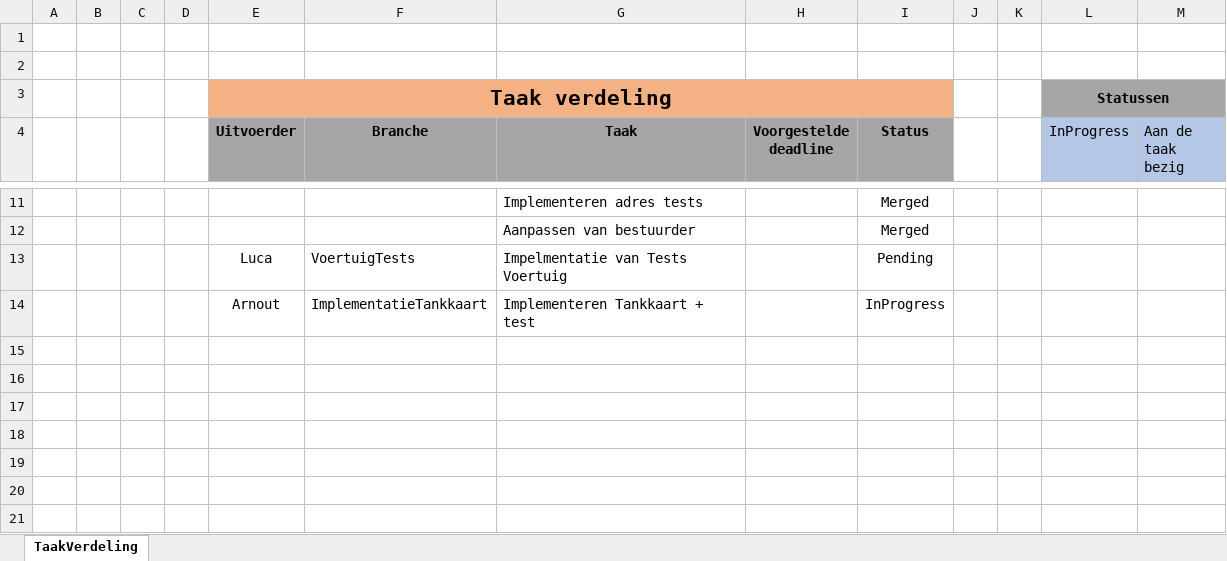
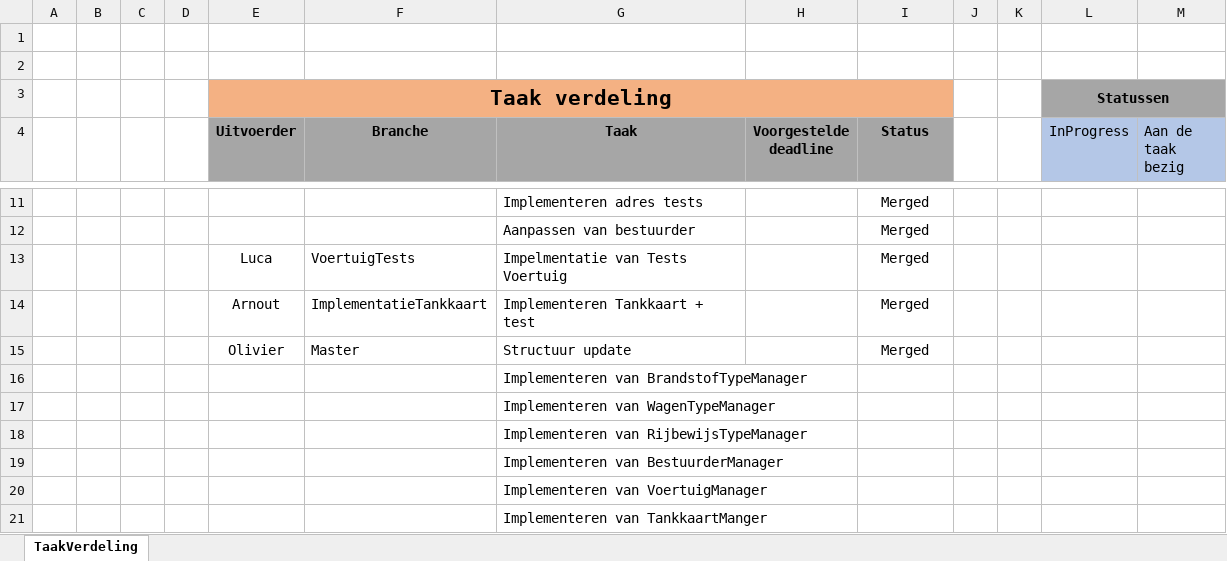
Before and after one commit to OlivierDeNeef/FleetMangementApp, an Excel workbook: Documentatie/Logboeken/TaakVerdeling.xlsx, sheet TaakVerdeling, drawn as a sheet; only a part is shown, gaps mark what is left out; values as stored, in another font and other column widths than the file's, no borders; conditional formats not drawn; the diff names each change by its address in the sheet, - before the commit and + after, or states it on an @@ line.

```diff
--- a/Documentatie/Logboeken/TaakVerdeling.xlsx (sheet TaakVerdeling)
+++ b/Documentatie/Logboeken/TaakVerdeling.xlsx (sheet TaakVerdeling)
-I13 (Status): Pending
+I13 (Status): Merged
-I14 (Status): InProgress
+I14 (Status): Merged
+row 15:  |  |  |  | Olivier | Master | Structuur update |  | Merged
+row 16:  |  |  |  |  |  | Implementeren van BrandstofTypeManager
+row 17:  |  |  |  |  |  | Implementeren van WagenTypeManager
+row 18:  |  |  |  |  |  | Implementeren van RijbewijsTypeManager
+row 19:  |  |  |  |  |  | Implementeren van BestuurderManager
+row 20:  |  |  |  |  |  | Implementeren van VoertuigManager
+row 21:  |  |  |  |  |  | Implementeren van TankkaartManger
```
Also changed, not shown: Documentatie/Logboeken/Logboek-Olivier-De-Neef .xlsx, 31 other files.
